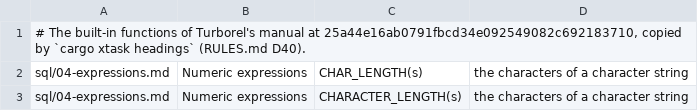
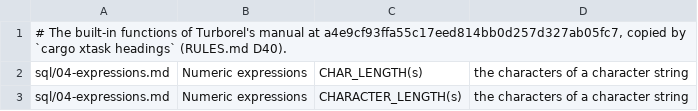
Before and after one commit to turborel/studio, a TSV file: ui/worksheet/complete/turborel-functions.tsv, drawn as a sheet; only a part is shown.

Commit message:
deps: pin turborel at main's a4e9cf9, a query failed before its rows its error alone
Main a4e9cf93 (D42) answers a statement that fails, or is cancelled,
before its first batch is sent with its Error alone, no Description or
Rows. Studio opens a query's cursor and keeps a result only once its
first batch has come, so such a query already gave the messages pane
its failure and no result; this pins turborel there and proves it.

Tests: live, a query cancelled in its first fetch and one that fails
dividing by zero in it each fail, keep no result and leave the session
whole; in the window, a cancelled query shows its error alone in the
messages pane, with no result tab and no column header, and one that
fails after a query that gave rows leaves no result shown.

The worksheets chapter says so.

```diff
--- a/ui/worksheet/complete/turborel-functions.tsv
+++ b/ui/worksheet/complete/turborel-functions.tsv
@@ -1,2 +1,2 @@
-# The built-in functions of Turborel's manual at 25a44e16ab0791fbcd34e092549082c692183710, copied by `cargo xtask headings` (RULES.md D40).
+# The built-in functions of Turborel's manual at a4e9cf93ffa55c17eed814bb0d257d327ab05fc7, copied by `cargo xtask headings` (RULES.md D40).
 sql/04-expressions.md	Numeric expressions	CHAR_LENGTH(s)	the characters of a character string
```
Also changed, not shown: xtask/turborel-headings.tsv, 12 other files.
